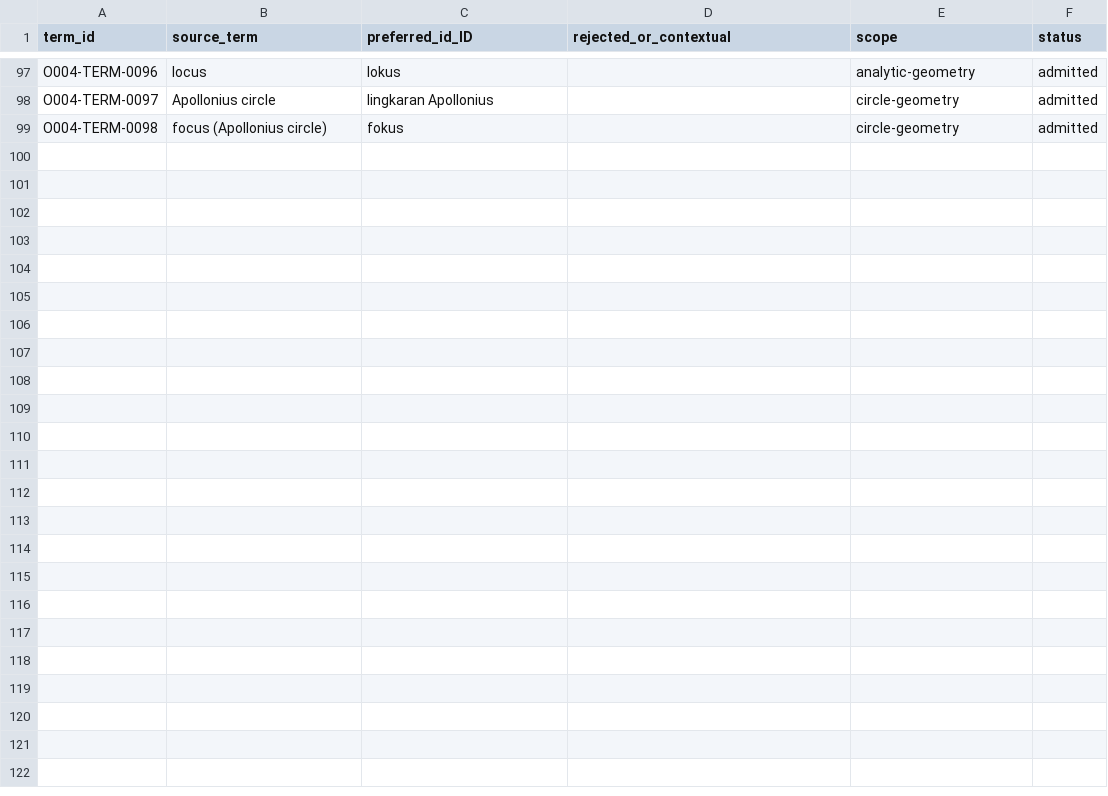
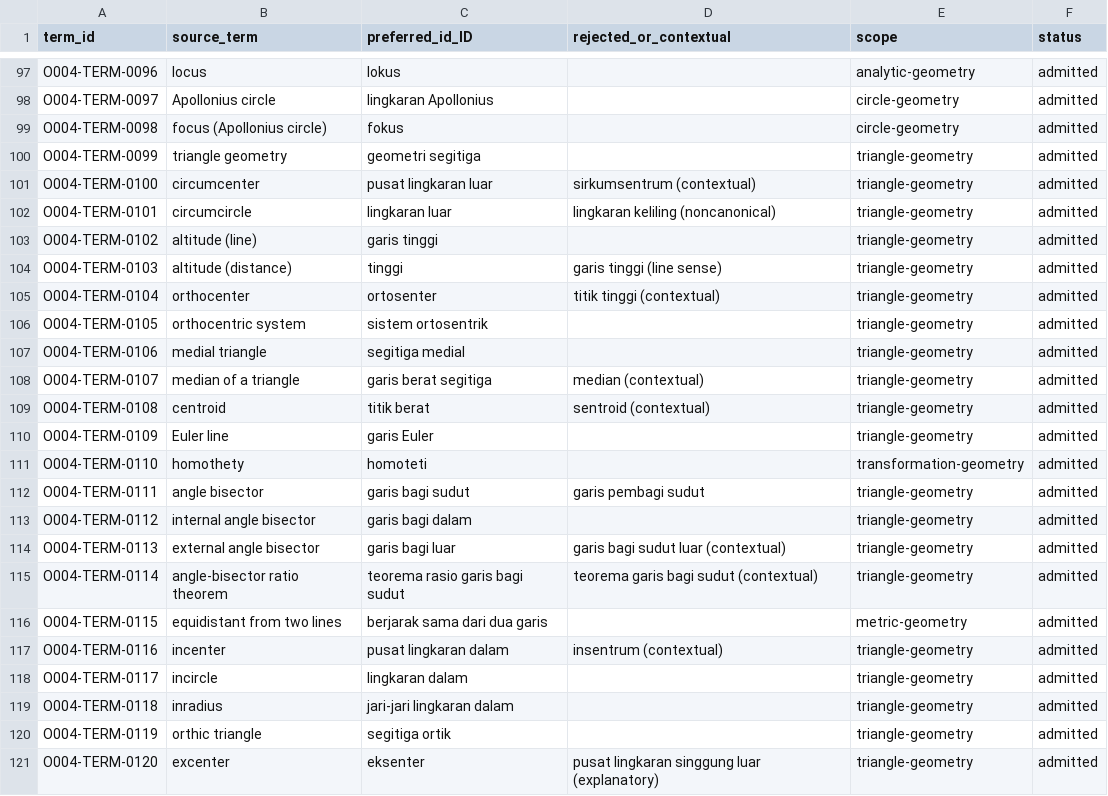
Before and after one commit to KokunoYumeto/bidang-euklides-dan-kerabatnya-id, a CSV file: 00_control/TERMINOLOGY.csv, drawn as a sheet; only a part is shown, gaps mark what is left out.

```diff
--- a/00_control/TERMINOLOGY.csv
+++ b/00_control/TERMINOLOGY.csv
@@ -99 +99,23 @@ O004-TERM-0097,Apollonius circle,lingkaran Apollonius,,circle-geometry,admitted
 O004-TERM-0098,focus (Apollonius circle),fokus,,circle-geometry,admitted
+O004-TERM-0099,triangle geometry,geometri segitiga,,triangle-geometry,admitted
+O004-TERM-0100,circumcenter,pusat lingkaran luar,sirkumsentrum (contextual),triangle-geometry,admitted
+O004-TERM-0101,circumcircle,lingkaran luar,lingkaran keliling (noncanonical),triangle-geometry,admitted
+O004-TERM-0102,altitude (line),garis tinggi,,triangle-geometry,admitted
+O004-TERM-0103,altitude (distance),tinggi,garis tinggi (line sense),triangle-geometry,admitted
+O004-TERM-0104,orthocenter,ortosenter,titik tinggi (contextual),triangle-geometry,admitted
+O004-TERM-0105,orthocentric system,sistem ortosentrik,,triangle-geometry,admitted
+O004-TERM-0106,medial triangle,segitiga medial,,triangle-geometry,admitted
+O004-TERM-0107,median of a triangle,garis berat segitiga,median (contextual),triangle-geometry,admitted
+O004-TERM-0108,centroid,titik berat,sentroid (contextual),triangle-geometry,admitted
+O004-TERM-0109,Euler line,garis Euler,,triangle-geometry,admitted
+O004-TERM-0110,homothety,homoteti,,transformation-geometry,admitted
+O004-TERM-0111,angle bisector,garis bagi sudut,garis pembagi sudut,triangle-geometry,admitted
+O004-TERM-0112,internal angle bisector,garis bagi dalam,,triangle-geometry,admitted
+O004-TERM-0113,external angle bisector,garis bagi luar,garis bagi sudut luar (contextual),triangle-geometry,admitted
+O004-TERM-0114,angle-bisector ratio theorem,teorema rasio garis bagi sudut,teorema garis bagi sudut (contextual),triangle-geometry,admitted
+O004-TERM-0115,equidistant from two lines,berjarak sama dari dua garis,,metric-geometry,admitted
+O004-TERM-0116,incenter,pusat lingkaran dalam,insentrum (contextual),triangle-geometry,admitted
+O004-TERM-0117,incircle,lingkaran dalam,,triangle-geometry,admitted
+O004-TERM-0118,inradius,jari-jari lingkaran dalam,,triangle-geometry,admitted
+O004-TERM-0119,orthic triangle,segitiga ortik,,triangle-geometry,admitted
+O004-TERM-0120,excenter,eksenter,pusat lingkaran singgung luar (explanatory),triangle-geometry,admitted
```
Also changed, not shown: backend/exercise-hints-v0.csv, backend/figure-descriptions-id-v0.csv, 19 other files.
